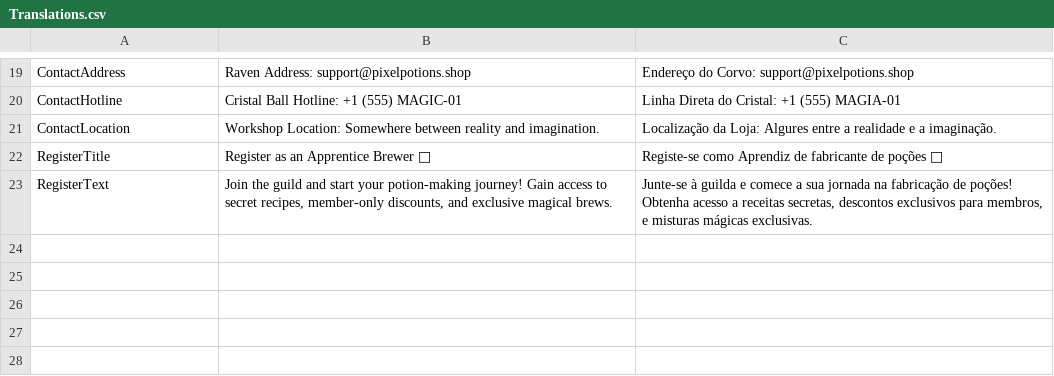
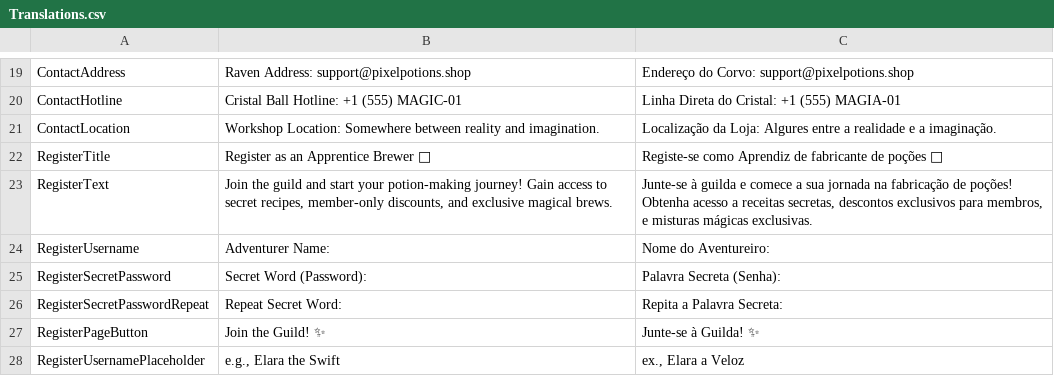
Before and after one commit to PaiLa702/MyReport2025-2026, a CSV file: Webshop 2025-26/Translations.csv, drawn as a sheet; only a part is shown, gaps mark what is left out.

```diff
--- a/Webshop 2025-26/Translations.csv
+++ b/Webshop 2025-26/Translations.csv
@@ -23 +23,6 @@ RegisterTitle;Register as an Apprentice Brewer 🧪;Registe-se como Aprendiz de
 RegisterText;Join the guild and start your potion-making journey!  Gain access to secret recipes, member-only discounts, and exclusive magical brews.;Junte-se à guilda e comece a sua jornada na fabricação de poções!  Obtenha acesso a receitas secretas, descontos exclusivos para membros, e misturas mágicas exclusivas.
+RegisterUsername;Adventurer Name:;Nome do Aventureiro:
+RegisterSecretPassword;Secret Word (Password):;Palavra Secreta (Senha):
+RegisterSecretPasswordRepeat;Repeat Secret Word:;Repita a Palavra Secreta:
+RegisterPageButton;Join the Guild! ✨;Junte-se à Guilda! ✨
+RegisterUsernamePlaceholder;e.g., Elara the Swift;ex., Elara a Veloz
```
Also changed, not shown: 5 other files.
